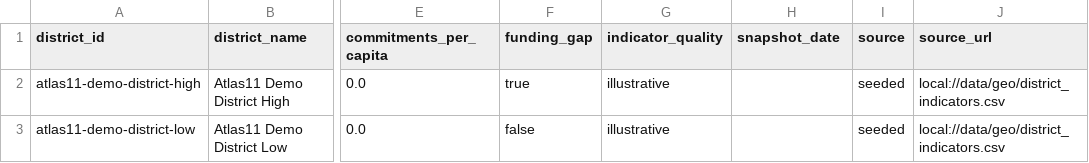
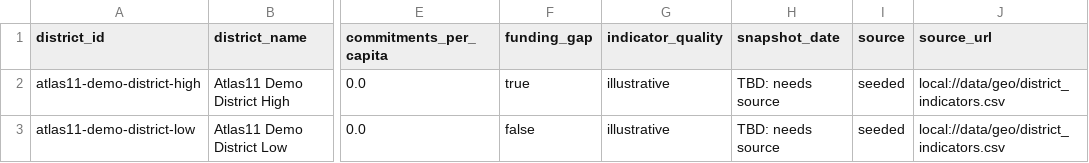
Before and after one commit to ahmad-rev0/AWS-BUild, a CSV file: data/geo/need_scores.csv, drawn as a sheet; only a part is shown, gaps mark what is left out; the diff names each change by its address in the sheet, - before the commit and + after, or states it on an @@ line.

```diff
--- a/data/geo/need_scores.csv
+++ b/data/geo/need_scores.csv
-H2:H3 (snapshot_date): (empty)
+H2:H3 (snapshot_date): TBD: needs source
```
Also changed, not shown: data/geo/district_indicators.csv, 5 other files.
